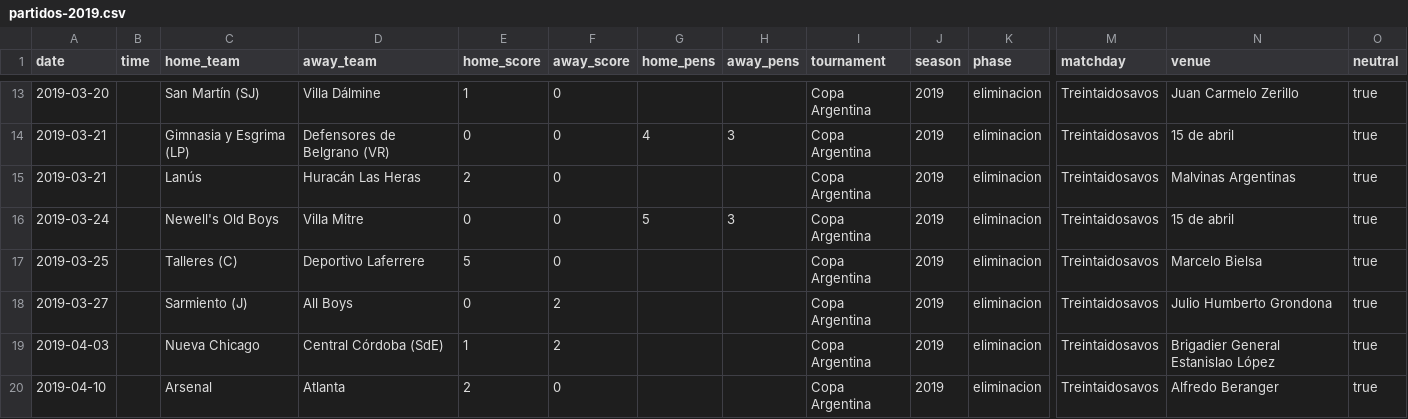
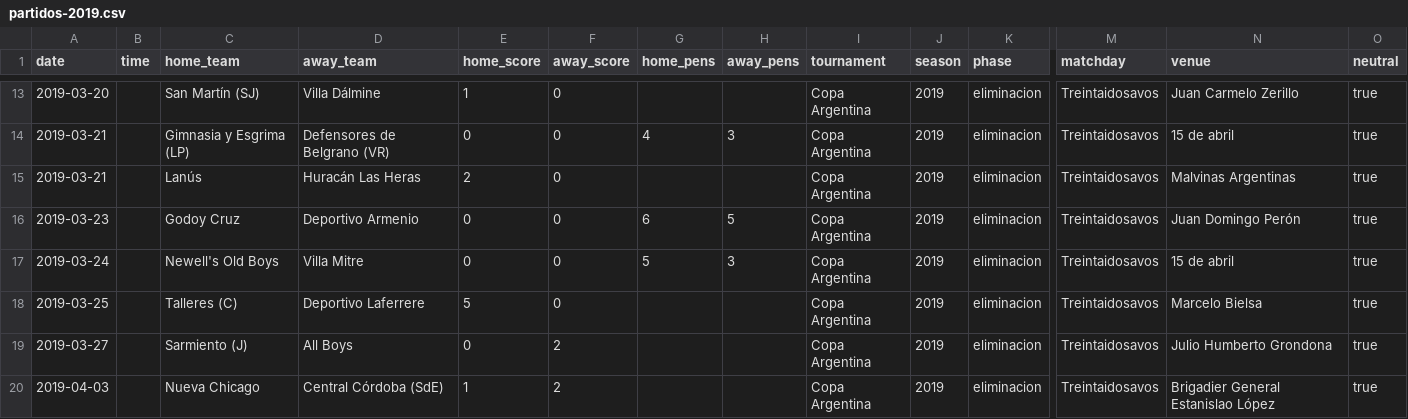
Before and after one commit to rhinoah/futbol-argentino-data, a CSV file: data/partidos-2019.csv, drawn as a sheet; only a part is shown, gaps mark what is left out; the shorter side is filled out with more unchanged rows; rows hold the shown columns only; the diff names each change by its address in the sheet, - before the commit and + after, or states it on an @@ line.

```diff
--- a/data/partidos-2019.csv
+++ b/data/partidos-2019.csv
+row 16: 2019-03-23 |  | Godoy Cruz | Deportivo Armenio | 0 | 0 | 6 | 5 | Copa Argentina | 2019 | eliminacion | Treintaidosavos | Juan Domingo Perón | true
```
Also changed, not shown: 3 other files.
